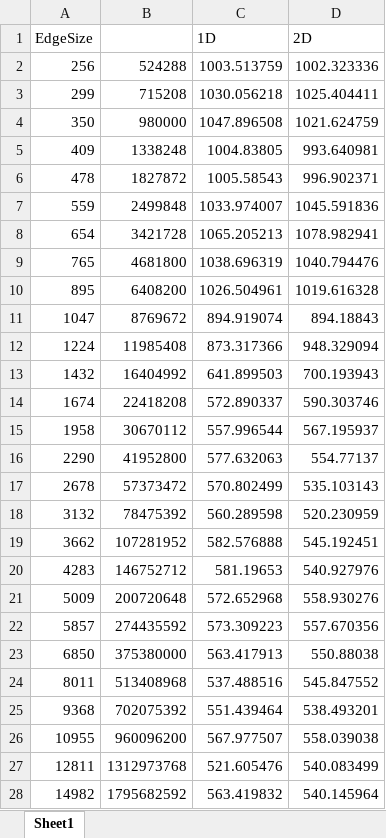
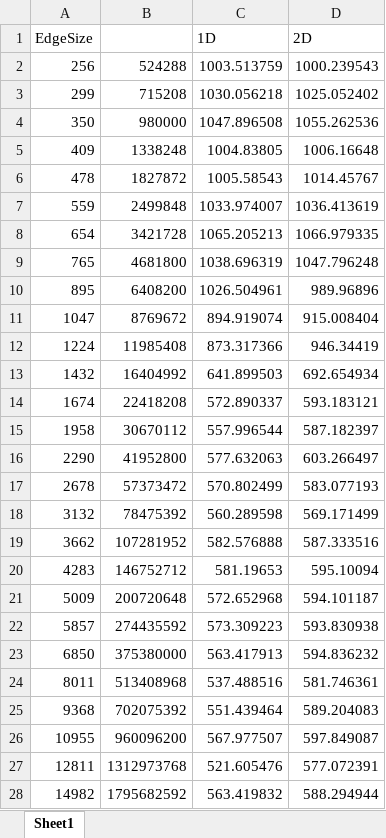
Before and after one commit to libalis/rechnerarchitektur, an Excel workbook: ex_06/scripts/Jacobi.xlsx, sheet Sheet1, drawn as a sheet; only a part is shown; values as stored, in another font and other column widths than the file's, no borders; charts and pictures not drawn; the diff covers the shown part only; the diff names each change by its address in the sheet, - before the commit and + after, or states it on an @@ line.

```diff
--- a/ex_06/scripts/Jacobi.xlsx (sheet Sheet1)
+++ b/ex_06/scripts/Jacobi.xlsx (sheet Sheet1)
-D2 (2D): 1002.323336
+D2 (2D): 1000.239543
-D3 (2D): 1025.404411
+D3 (2D): 1025.052402
-D4 (2D): 1021.624759
+D4 (2D): 1055.262536
-D5 (2D): 993.640981
+D5 (2D): 1006.16648
-D6 (2D): 996.902371
+D6 (2D): 1014.45767
-D7 (2D): 1045.591836
+D7 (2D): 1036.413619
-D8 (2D): 1078.982941
+D8 (2D): 1066.979335
-D9 (2D): 1040.794476
+D9 (2D): 1047.796248
-D10 (2D): 1019.616328
+D10 (2D): 989.96896
-D11 (2D): 894.18843
+D11 (2D): 915.008404
-D12 (2D): 948.329094
+D12 (2D): 946.34419
-D13 (2D): 700.193943
+D13 (2D): 692.654934
-D14 (2D): 590.303746
+D14 (2D): 593.183121
-D15 (2D): 567.195937
+D15 (2D): 587.182397
-D16 (2D): 554.77137
+D16 (2D): 603.266497
-D17 (2D): 535.103143
+D17 (2D): 583.077193
-D18 (2D): 520.230959
+D18 (2D): 569.171499
-D19 (2D): 545.192451
+D19 (2D): 587.333516
-D20 (2D): 540.927976
+D20 (2D): 595.10094
-D21 (2D): 558.930276
+D21 (2D): 594.101187
-D22 (2D): 557.670356
+D22 (2D): 593.830938
-D23 (2D): 550.88038
+D23 (2D): 594.836232
-D24 (2D): 545.847552
+D24 (2D): 581.746361
-D25 (2D): 538.493201
+D25 (2D): 589.204083
-D26 (2D): 558.039038
+D26 (2D): 597.849087
-D27 (2D): 540.083499
+D27 (2D): 577.072391
-D28 (2D): 540.145964
+D28 (2D): 588.294944
```
Also changed, not shown: 5 edited cells elsewhere in this sheet, 35 other files.
